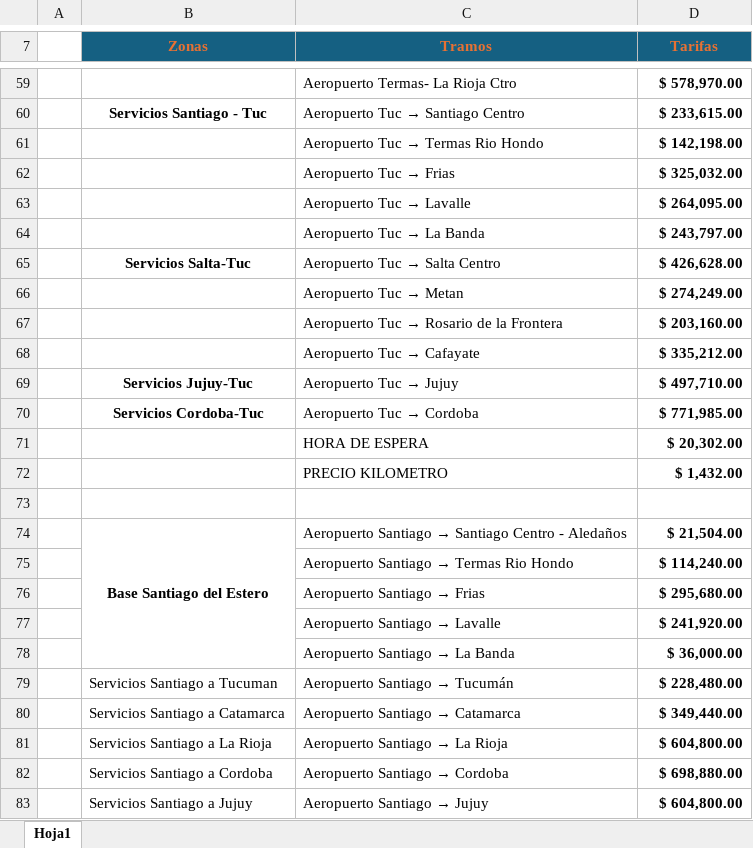
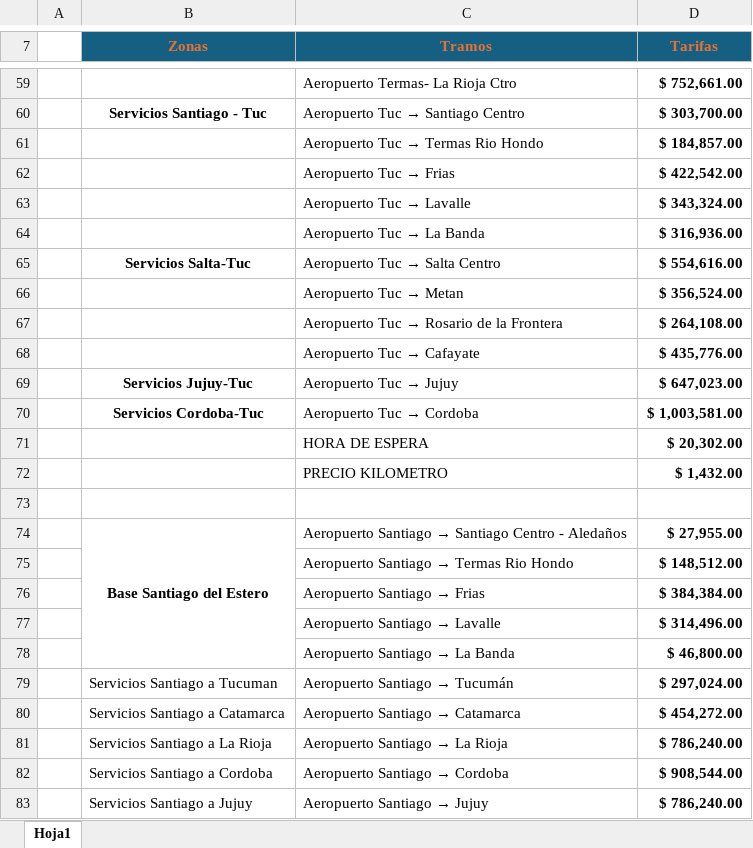
Before and after one commit to FrancoGAlbornoz/logos-maavyt-system, an Excel workbook: Tarifario M.A.A.V.Y.T - Vigencia desde 01.05 al 30.09.2026.xlsx, sheet Hoja1, drawn as a sheet; only a part is shown, gaps mark what is left out; values as stored, in another font and other column widths than the file's, no borders; the diff covers the shown part only; the diff names each change by its address in the sheet, - before the commit and + after, or states it on an @@ line.

```diff
--- a/Tarifario M.A.A.V.Y.T - Vigencia desde 01.05 al 30.09.2026.xlsx (sheet Hoja1)
+++ b/Tarifario M.A.A.V.Y.T - Vigencia desde 01.05 al 30.09.2026.xlsx (sheet Hoja1)
-D59 (Tarifas): $ 578,970.00
+D59 (Tarifas): $ 752,661.00
-D60 (Tarifas): $ 233,615.00
+D60 (Tarifas): $ 303,700.00
-D61 (Tarifas): $ 142,198.00
+D61 (Tarifas): $ 184,857.00
-D62 (Tarifas): $ 325,032.00
+D62 (Tarifas): $ 422,542.00
-D63 (Tarifas): $ 264,095.00
+D63 (Tarifas): $ 343,324.00
-D64 (Tarifas): $ 243,797.00
+D64 (Tarifas): $ 316,936.00
-D65 (Tarifas): $ 426,628.00
+D65 (Tarifas): $ 554,616.00
-D66 (Tarifas): $ 274,249.00
+D66 (Tarifas): $ 356,524.00
-D67 (Tarifas): $ 203,160.00
+D67 (Tarifas): $ 264,108.00
-D68 (Tarifas): $ 335,212.00
+D68 (Tarifas): $ 435,776.00
-D69 (Tarifas): $ 497,710.00
+D69 (Tarifas): $ 647,023.00
-D70 (Tarifas): $ 771,985.00
+D70 (Tarifas): $ 1,003,581.00
-D74 (Tarifas): $ 21,504.00
+D74 (Tarifas): $ 27,955.00
-D75 (Tarifas): $ 114,240.00
+D75 (Tarifas): $ 148,512.00
-D76 (Tarifas): $ 295,680.00
+D76 (Tarifas): $ 384,384.00
-D77 (Tarifas): $ 241,920.00
+D77 (Tarifas): $ 314,496.00
-D78 (Tarifas): $ 36,000.00
+D78 (Tarifas): $ 46,800.00
-D79 (Tarifas): $ 228,480.00
+D79 (Tarifas): $ 297,024.00
-D80 (Tarifas): $ 349,440.00
+D80 (Tarifas): $ 454,272.00
-D81 (Tarifas): $ 604,800.00
+D81 (Tarifas): $ 786,240.00
-D82 (Tarifas): $ 698,880.00
+D82 (Tarifas): $ 908,544.00
-D83 (Tarifas): $ 604,800.00
+D83 (Tarifas): $ 786,240.00
```
Also changed, not shown: 49 edited cells elsewhere in this sheet, 15 other files.
